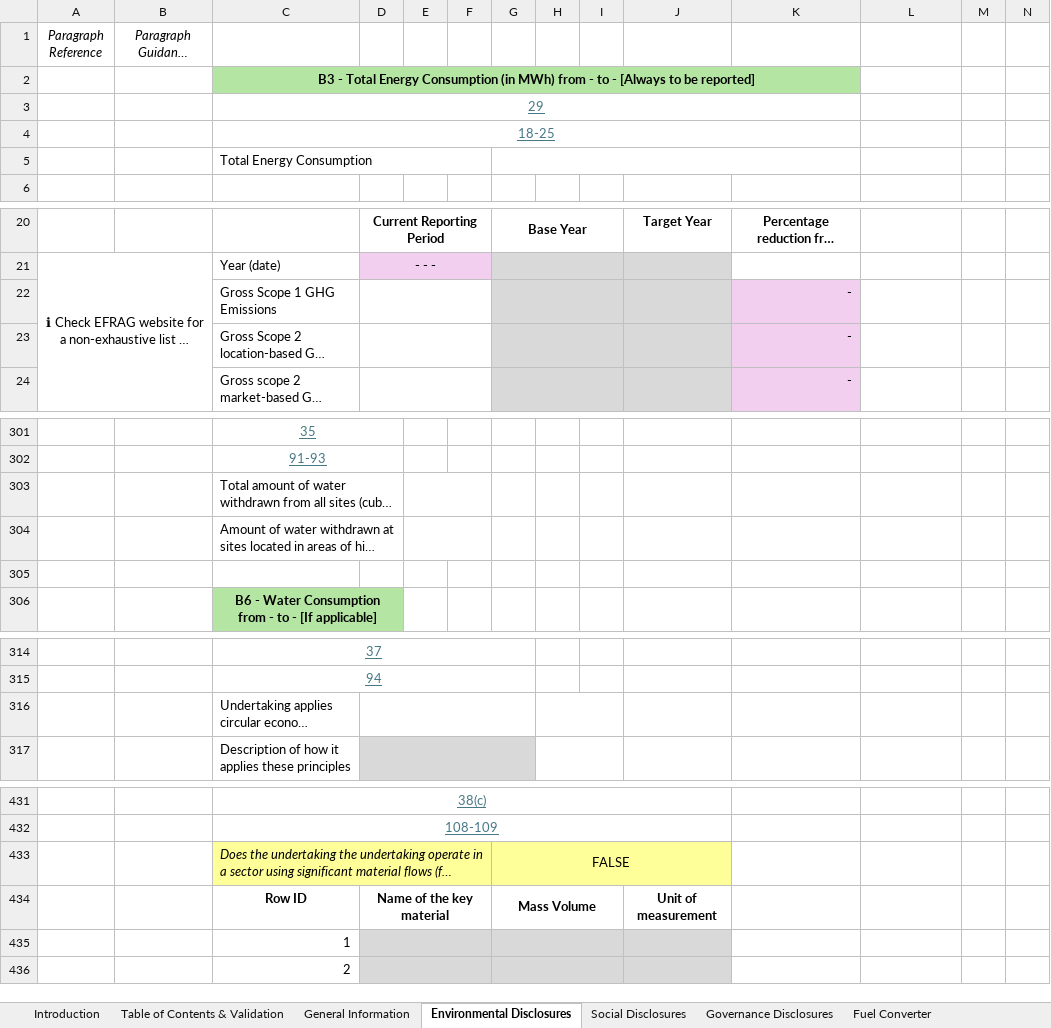
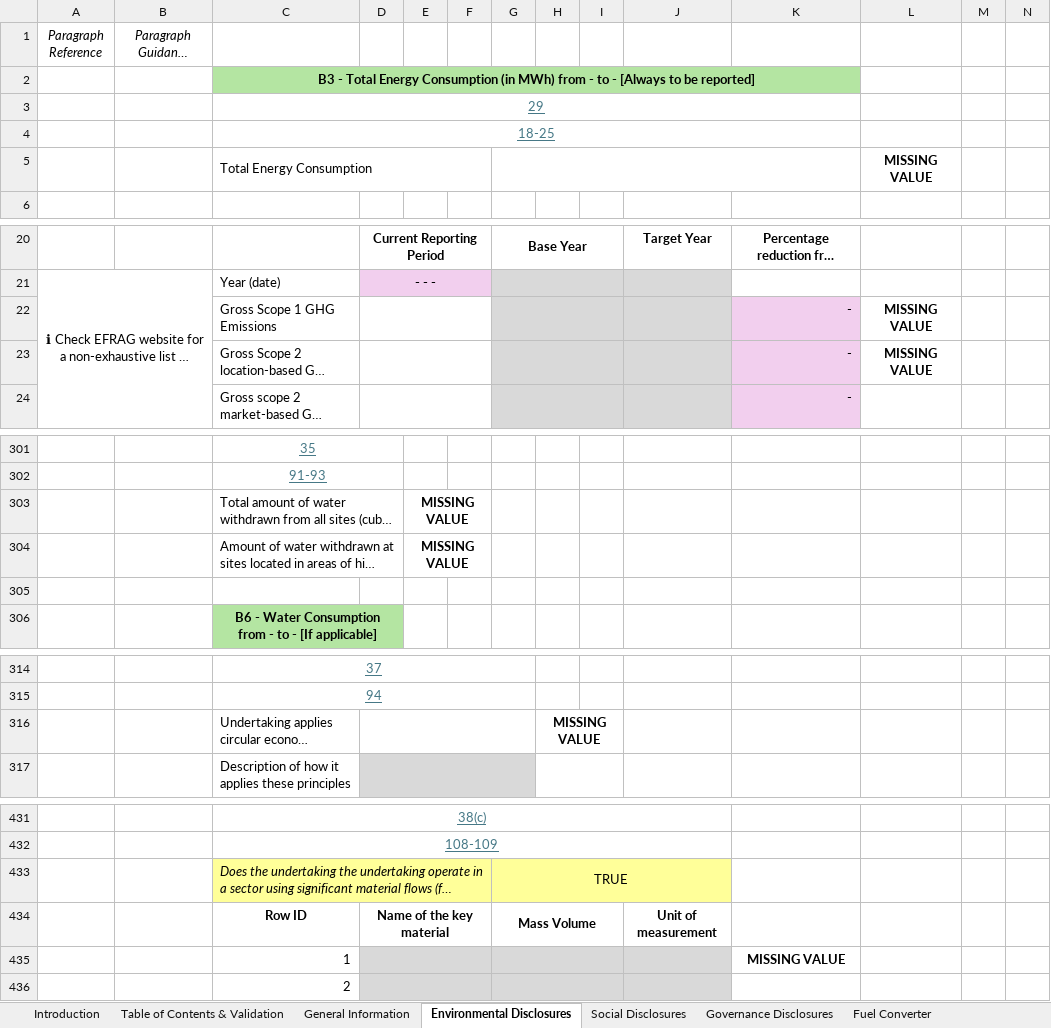
Before and after one commit to EFRAG-EU/Digital-Template-to-XBRL-Converter, an Excel workbook: digital-templates/VSME-Digital-Template-1.1.1.xlsx, sheet Environmental Disclosures, drawn as a sheet; only a part is shown, gaps mark what is left out; long unchanged cells end in …; values as stored, in another font and other column widths than the file's, no borders; charts and pictures and conditional formats not drawn; the diff names each change by its address in the sheet, - before the commit and + after, or states it on an @@ line.

```diff
--- a/digital-templates/VSME-Digital-Template-1.1.1.xlsx (sheet Environmental Disclosures)
+++ b/digital-templates/VSME-Digital-Template-1.1.1.xlsx (sheet Environmental Disclosures)
-L5: (empty)
+L5: MISSING VALUE
-L22:L23: (empty)
+L22:L23: MISSING VALUE
-E303:E304: (empty)
+E303:E304: MISSING VALUE
-H316: (empty)
+H316: MISSING VALUE
-G433: FALSE
+G433: TRUE
-K435: (empty)
+K435: MISSING VALUE
```
Also changed, not shown: sheet Table of Contents & Validation, sheet General Information, sheet Social Disclosures, digital-templates/VSME-Digital-Template-Sample-1.1.1.xlsx.
